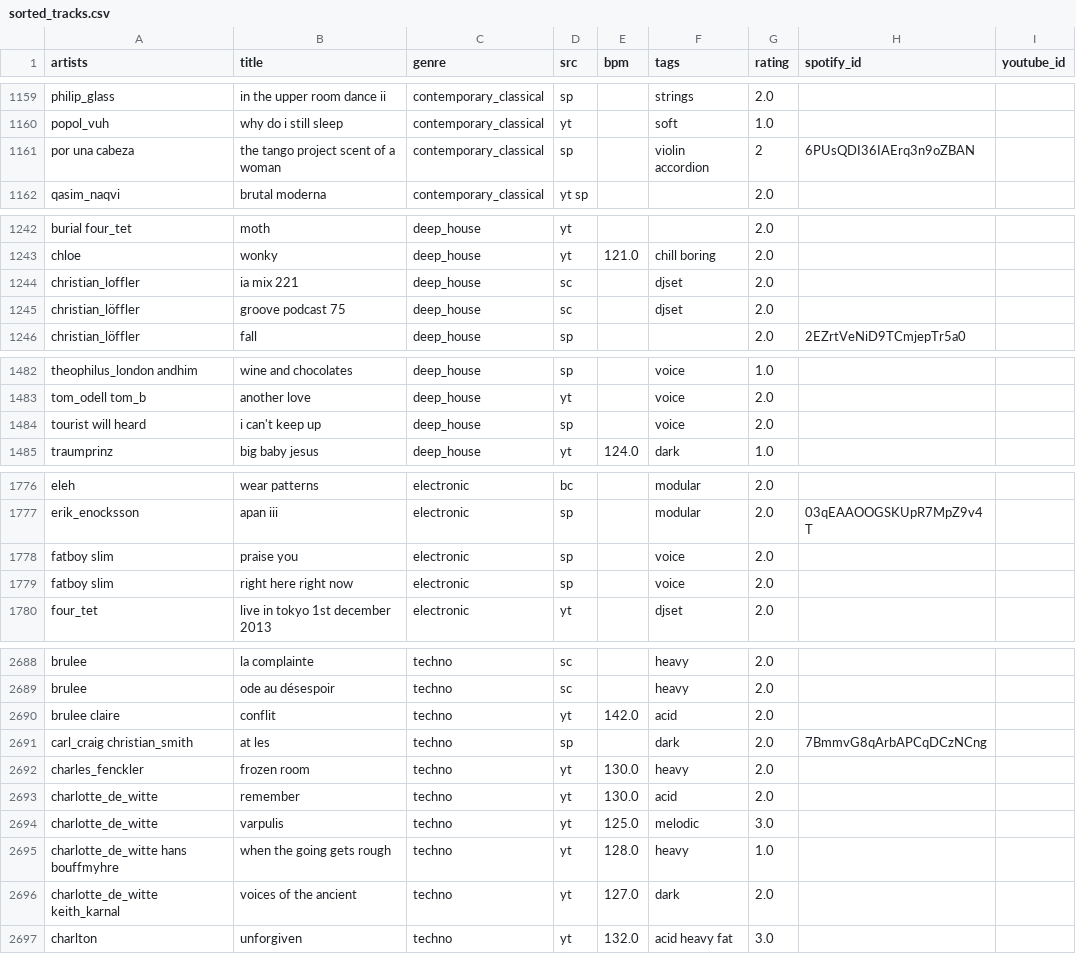
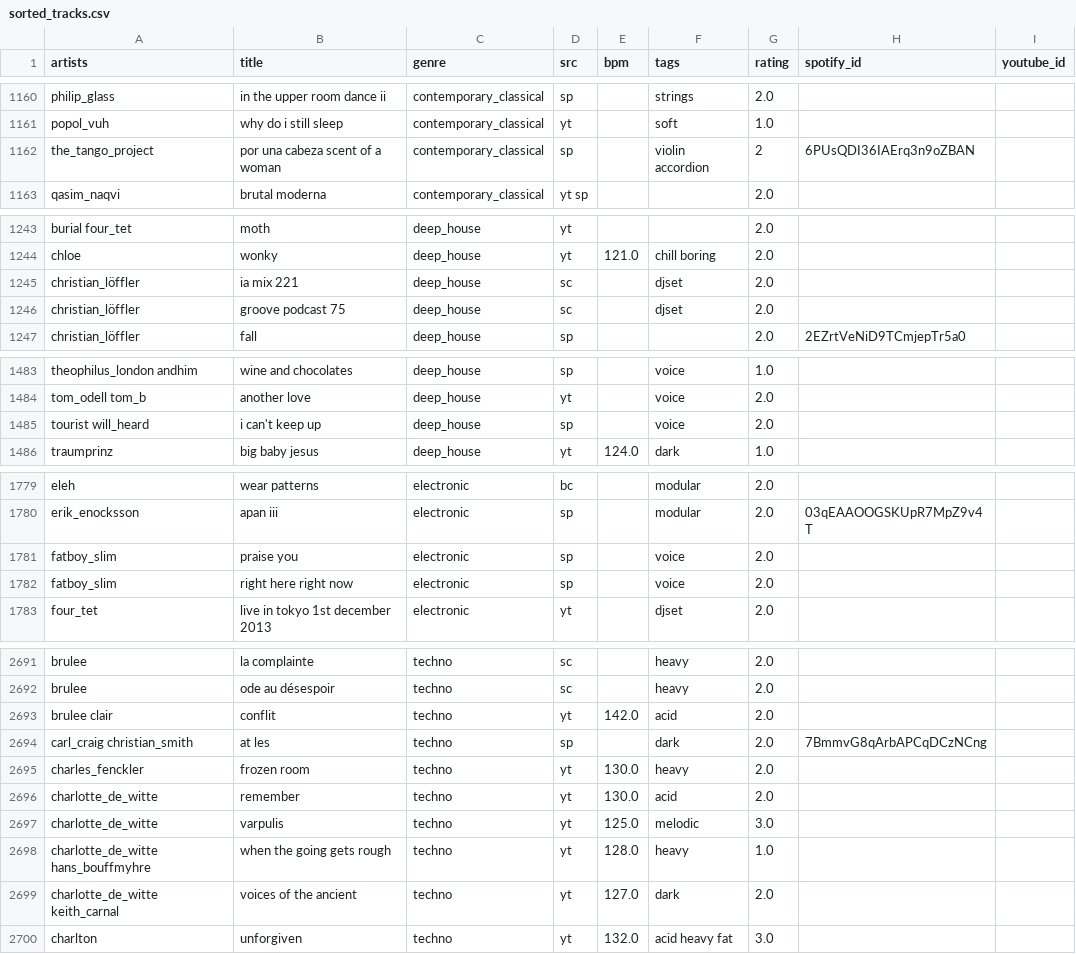
Before and after one commit to alegaballo/Tools, a CSV file: playlist_creator/sorted_tracks.csv, drawn as a sheet; only a part is shown, gaps mark what is left out; the diff covers the shown part only.

```diff
--- a/playlist_creator/sorted_tracks.csv
+++ b/playlist_creator/sorted_tracks.csv
@@ -1160,3 +1161,3 @@ philip_glass,in the upper room dance ii,contemporary_classical,sp,,strings,2.0,,
 popol_vuh,why do i still sleep,contemporary_classical,yt,,soft,1.0,,
-por una cabeza,the tango project scent of a woman,contemporary_classical,sp,,violin accordion,2,6PUsQDI36IAErq3n9oZBAN,
+the_tango_project,por una cabeza scent of a woman,contemporary_classical,sp,,violin accordion,2,6PUsQDI36IAErq3n9oZBAN,
 qasim_naqvi,brutal moderna,contemporary_classical,yt sp,,,2.0,,
@@ -1243,3 +1244,3 @@ burial four_tet,moth,deep_house,yt,,,2.0,,
 chloe,wonky,deep_house,yt,121.0,chill boring,2.0,,
-christian_loffler,ia mix 221,deep_house,sc,,djset,2.0,,
+christian_löffler,ia mix 221,deep_house,sc,,djset,2.0,,
 christian_löffler,groove podcast 75,deep_house,sc,,djset,2.0,,
@@ -1483,3 +1484,3 @@ theophilus_london andhim,wine and chocolates,deep_house,sp,,voice,1.0,,
 tom_odell tom_b,another love,deep_house,yt,,voice,2.0,,
-tourist will heard,i can't keep up,deep_house,sp,,voice,2.0,,
+tourist will_heard,i can't keep up,deep_house,sp,,voice,2.0,,
 traumprinz,big baby jesus,deep_house,yt,124.0,dark,1.0,,
@@ -1777,4 +1780,4 @@ eleh,wear patterns,electronic,bc,,modular,2.0,,
 erik_enocksson,apan iii,electronic,sp,,modular,2.0,03qEAAOOGSKUpR7MpZ9v4T,
-fatboy slim,praise you,electronic,sp,,voice,2.0,,
-fatboy slim,right here right now,electronic,sp,,voice,2.0,,
+fatboy_slim,praise you,electronic,sp,,voice,2.0,,
+fatboy_slim,right here right now,electronic,sp,,voice,2.0,,
 four_tet,live in tokyo 1st december 2013,electronic,yt,,djset,2.0,,
@@ -2689,3 +2692,3 @@ brulee,la complainte,techno,sc,,heavy,2.0,,
 brulee,ode au désespoir,techno,sc,,heavy,2.0,,
-brulee claire,conflit,techno,yt,142.0,acid,2.0,,
+brulee clair,conflit,techno,yt,142.0,acid,2.0,,
 carl_craig christian_smith,at les,techno,sp,,dark,2.0,7BmmvG8qArbAPCqDCzNCng,
@@ -2694,4 +2697,4 @@ charlotte_de_witte,remember,techno,yt,130.0,acid,2.0,,
 charlotte_de_witte,varpulis,techno,yt,125.0,melodic,3.0,,
-charlotte_de_witte hans bouffmyhre,when the going gets rough,techno,yt,128.0,heavy,1.0,,
-charlotte_de_witte keith_karnal,voices of the ancient,techno,yt,127.0,dark,2.0,,
+charlotte_de_witte hans_bouffmyhre,when the going gets rough,techno,yt,128.0,heavy,1.0,,
+charlotte_de_witte keith_carnal,voices of the ancient,techno,yt,127.0,dark,2.0,,
 charlton,unforgiven,techno,yt,132.0,acid heavy fat,3.0,,
```
Also changed, not shown: 10 added rows and 13 edited cells elsewhere in this file, 2 other files.
